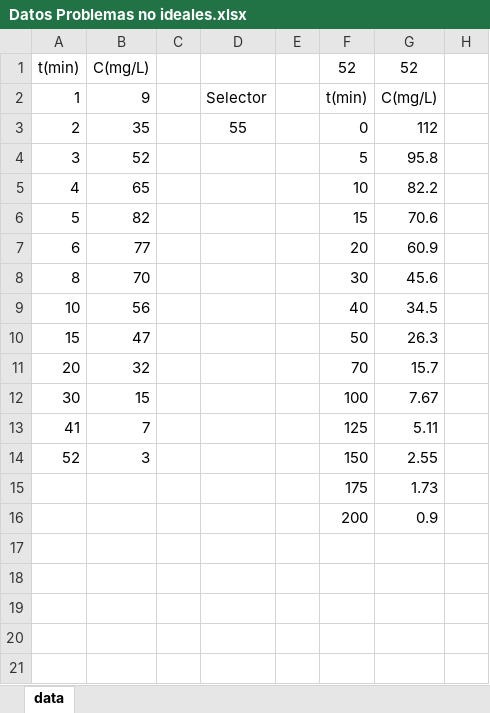
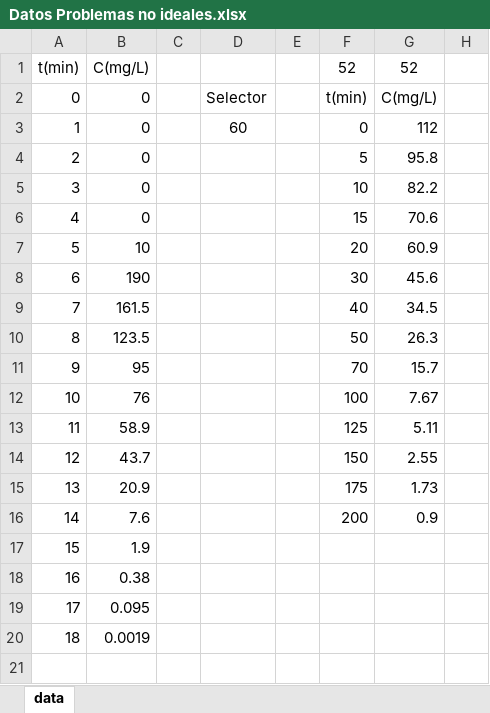
Before and after one commit to JavierBerenguer/Trabajo-Final-de-Grado, an Excel workbook: Datos Problemas no ideales.xlsx, sheet data, drawn as a sheet; only a part is shown; values as stored, in another font and other column widths than the file's, no borders; the diff names each change by its address in the sheet, - before the commit and + after, or states it on an @@ line.

```diff
--- a/Datos Problemas no ideales.xlsx (sheet data)
+++ b/Datos Problemas no ideales.xlsx (sheet data)
-A2: 1
+A2: 0
-B2: 9
+B2: 0
-A3: 2
+A3: 1
-B3: 35
+B3: 0
-D3: 55
+D3: 60
-A4: 3
+A4: 2
-B4: 52
+B4: 0
-A5: 4
+A5: 3
-B5: 65
+B5: 0
-A6: 5
+A6: 4
-B6: 82
+B6: 0
-A7: 6
+A7: 5
-B7: 77
+B7: 10
-A8: 8
+A8: 6
-B8: 70
+B8: 190
-A9: 10
+A9: 7
-B9: 56
+B9: 161.5
-A10: 15
+A10: 8
-B10: 47
+B10: 123.5
-A11: 20
+A11: 9
-B11: 32
+B11: 95
-A12: 30
+A12: 10
-B12: 15
+B12: 76
-A13: 41
+A13: 11
-B13: 7
+B13: 58.9
-A14: 52
+A14: 12
-B14: 3
+B14: 43.7
-A15: (empty)
+A15: 13
-B15: (empty)
+B15: 20.9
-A16: (empty)
+A16: 14
-B16: (empty)
+B16: 7.6
-A17: (empty)
+A17: 15
-B17: (empty)
+B17: 1.9
-A18: (empty)
+A18: 16
-B18: (empty)
+B18: 0.38
-A19: (empty)
+A19: 17
-B19: (empty)
+B19: 0.095
-A20: (empty)
+A20: 18
-B20: (empty)
+B20: 0.0019
```
Also changed, not shown: 11 other files.
